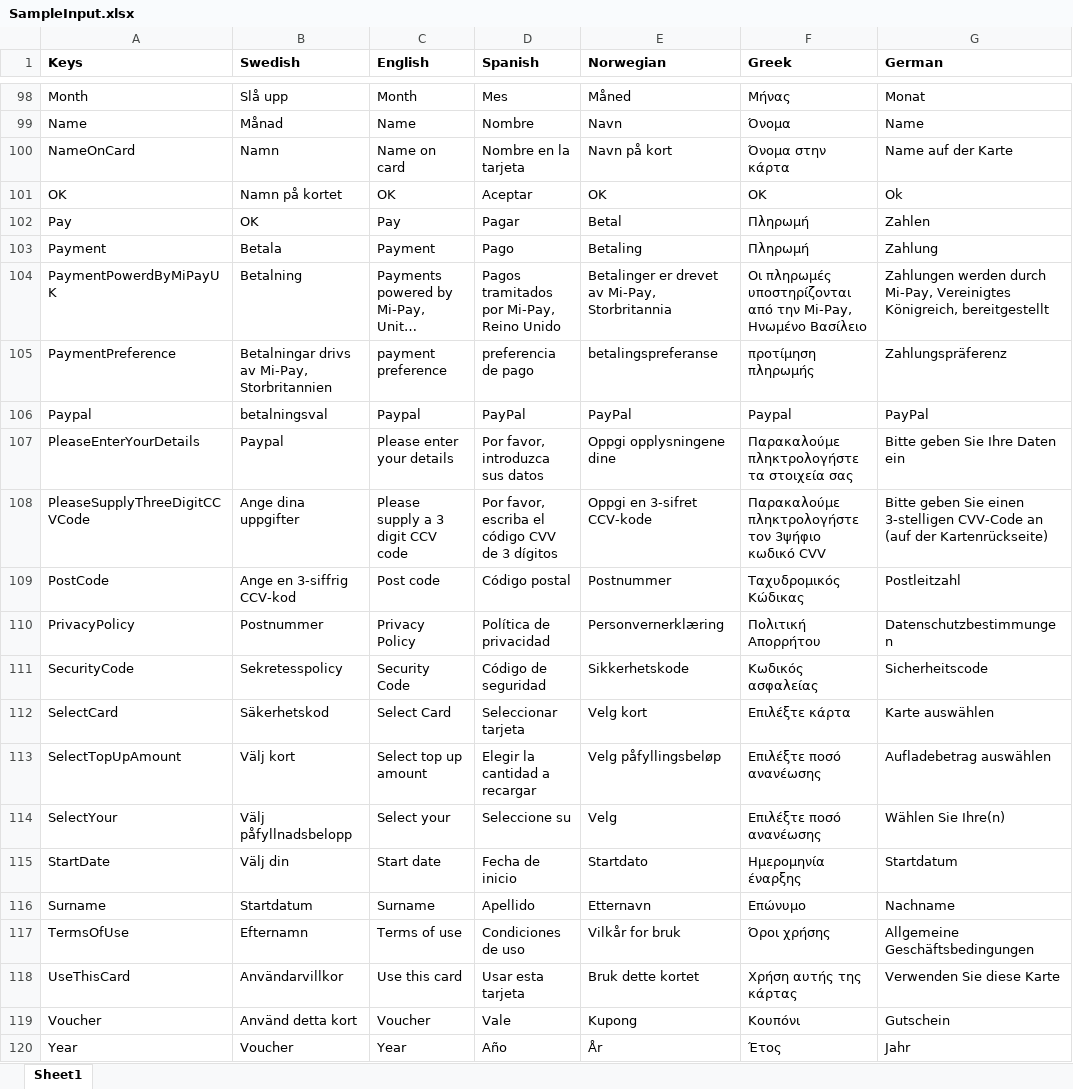
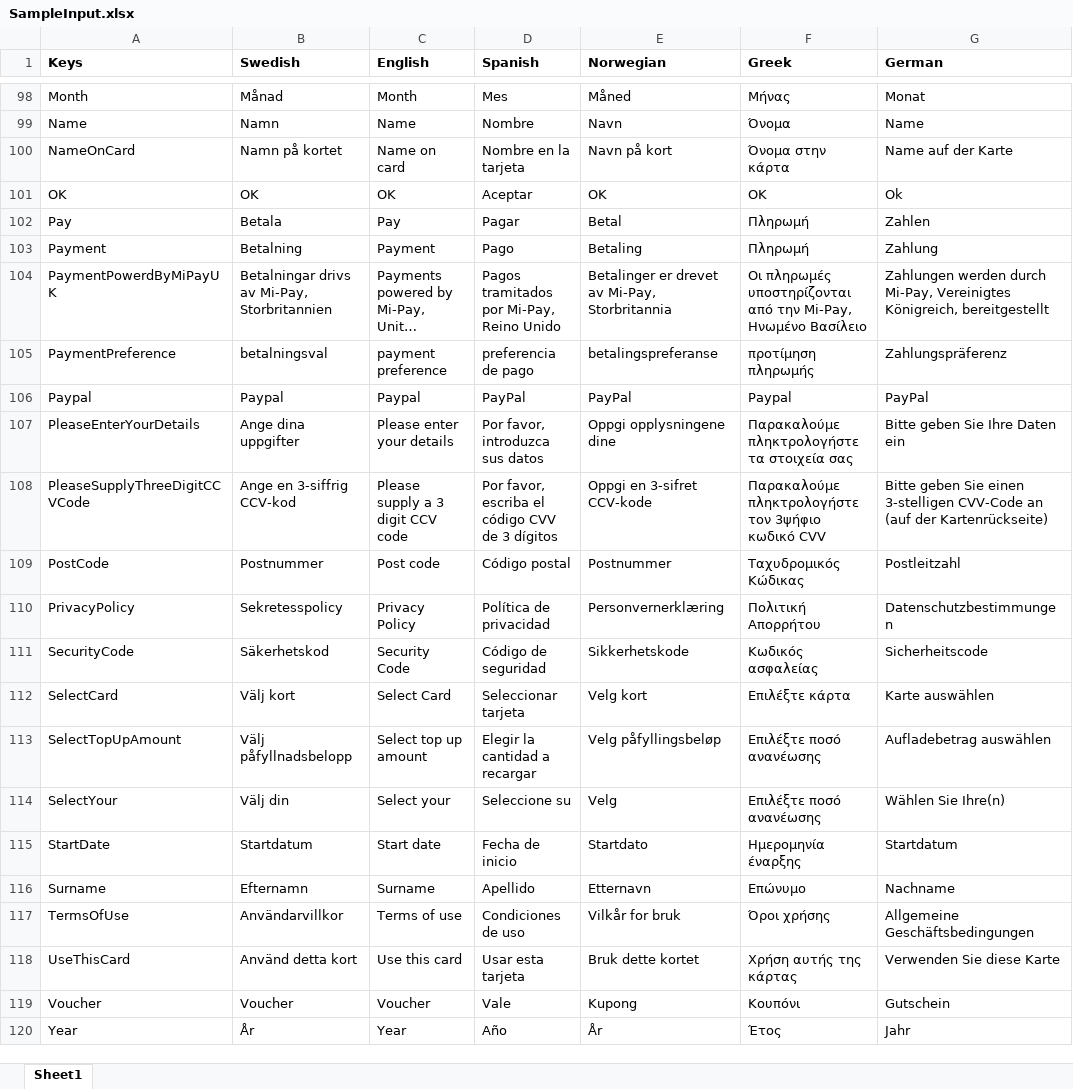
Before and after one commit to Waleed-Iqbal/excel2resx, an Excel workbook: ResxFileFromExcel/SampleInput.xlsx, sheet Sheet1, drawn as a sheet; only a part is shown, gaps mark what is left out; long unchanged cells end in …; values as stored, in another font and other column widths than the file's, no borders; conditional formats not drawn; the diff covers the shown part only; the diff names each change by its address in the sheet, - before the commit and + after, or states it on an @@ line.

```diff
--- a/ResxFileFromExcel/SampleInput.xlsx (sheet Sheet1)
+++ b/ResxFileFromExcel/SampleInput.xlsx (sheet Sheet1)
-B98 (Swedish): Slå upp
+B98 (Swedish): Månad
-B99 (Swedish): Månad
+B99 (Swedish): Namn
-B100 (Swedish): Namn
+B100 (Swedish): Namn på kortet
-B101 (Swedish): Namn på kortet
+B101 (Swedish): OK
-B102 (Swedish): OK
+B102 (Swedish): Betala
-B103 (Swedish): Betala
+B103 (Swedish): Betalning
-B104 (Swedish): Betalning
+B104 (Swedish): Betalningar drivs av Mi-Pay, Storbritannien
-B105 (Swedish): Betalningar drivs av Mi-Pay, Storbritannien
+B105 (Swedish): betalningsval
-B106 (Swedish): betalningsval
+B106 (Swedish): Paypal
-B107 (Swedish): Paypal
+B107 (Swedish): Ange dina uppgifter
-B108 (Swedish): Ange dina uppgifter
+B108 (Swedish): Ange en 3-siffrig CCV-kod
-B109 (Swedish): Ange en 3-siffrig CCV-kod
+B109 (Swedish): Postnummer
-B110 (Swedish): Postnummer
+B110 (Swedish): Sekretesspolicy
-B111 (Swedish): Sekretesspolicy
+B111 (Swedish): Säkerhetskod
-B112 (Swedish): Säkerhetskod
+B112 (Swedish): Välj kort
-B113 (Swedish): Välj kort
+B113 (Swedish): Välj påfyllnadsbelopp
-B114 (Swedish): Välj påfyllnadsbelopp
+B114 (Swedish): Välj din
-B115 (Swedish): Välj din
+B115 (Swedish): Startdatum
-B116 (Swedish): Startdatum
+B116 (Swedish): Efternamn
-B117 (Swedish): Efternamn
+B117 (Swedish): Användarvillkor
-B118 (Swedish): Användarvillkor
+B118 (Swedish): Använd detta kort
-B119 (Swedish): Använd detta kort
+B119 (Swedish): Voucher
-B120 (Swedish): Voucher
+B120 (Swedish): År
```
Also changed, not shown: 27 edited cells elsewhere in this sheet, 2 other files.
